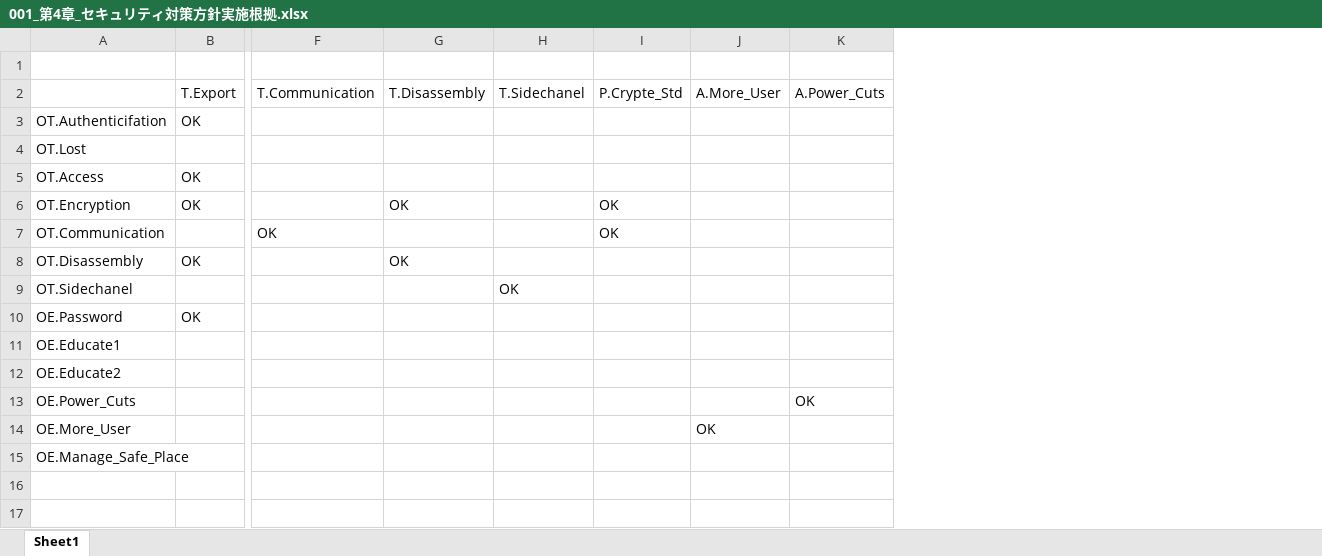
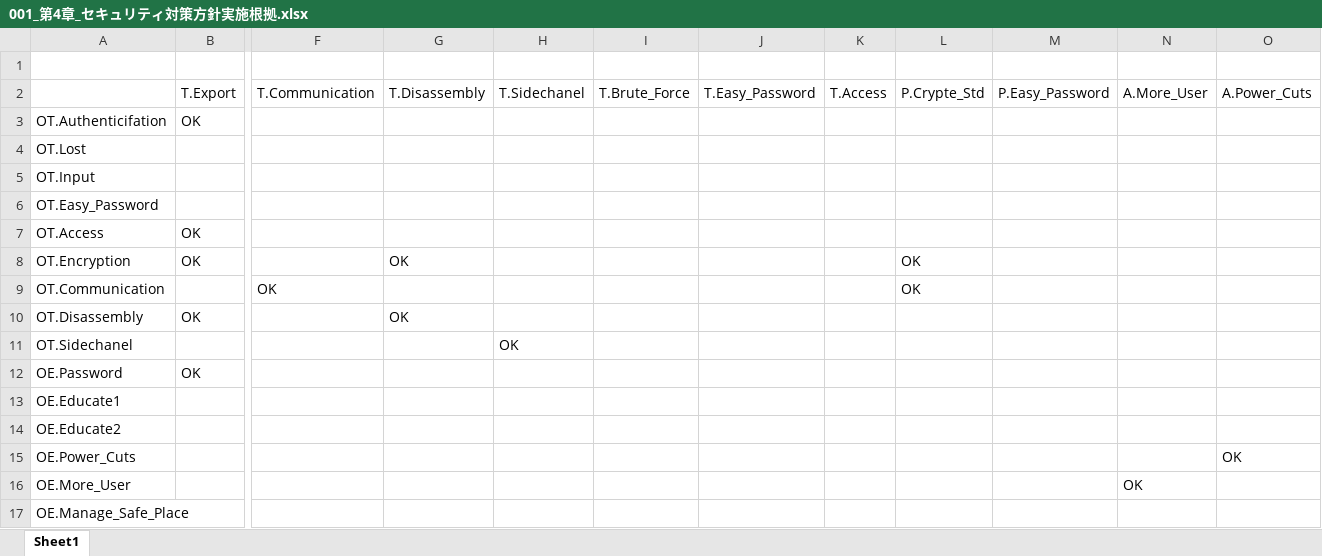
Before and after one commit to a1852rw/aiit_006_secspecial_02, an Excel workbook: 003_グループ演習延長戦/002_表置き場/001_第4章_セキュリティ対策方針実施根拠.xlsx, sheet Sheet1, drawn as a sheet; only a part is shown, gaps mark what is left out; values as stored, in another font and other column widths than the file's, no cell formats; addresses are those after the commit; rows hold the shown columns only; the diff names each change by its address in the sheet, - before the commit and + after, or states it on an @@ line.

Commit message:
対策方針実施根拠を更新
セキュリティ対策方針実施根拠の表を更新した。
また、脅威と組織のセキュリティ対策方針、TOEセキュリティ対策方針を追加した。
セキュリティ対策方針根拠の表をさらに更新する非必要がある。
いったんここでコミット。

```diff
--- a/003_グループ演習延長戦/002_表置き場/001_第4章_セキュリティ対策方針実施根拠.xlsx (sheet Sheet1)
+++ b/003_グループ演習延長戦/002_表置き場/001_第4章_セキュリティ対策方針実施根拠.xlsx (sheet Sheet1)
+column I (T.Brute_Force), empty
+column J (T.Easy_Password), empty
+column K (T.Access), empty
+column M (P.Easy_Password), empty
+row 5: OT.Input
+row 6: OT.Easy_Password
```
Also changed, not shown: cell formats, 1 other file.
